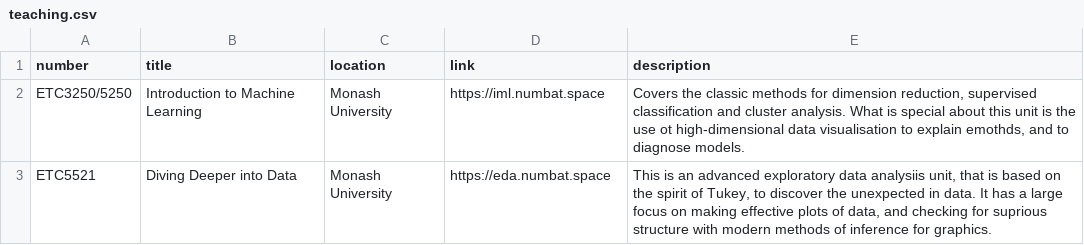
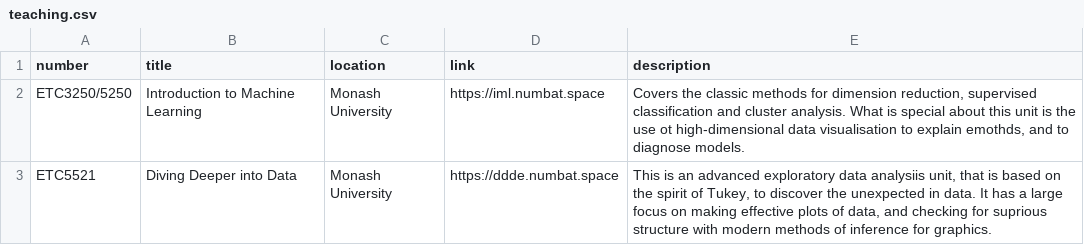
Before and after one commit to dicook/dicook-quarto, a CSV file: teaching.csv, drawn as a sheet.

```diff
--- a/teaching.csv
+++ b/teaching.csv
@@ -2,2 +2,2 @@ number, title, location, link,description
 ETC3250/5250, Introduction to Machine Learning, Monash University, https://iml.numbat.space,"Covers the classic methods for dimension reduction, supervised classification and cluster analysis. What is special about this unit is the use ot high-dimensional data visualisation to explain emothds, and to diagnose models. "
-ETC5521, Diving Deeper into Data, Monash University, https://eda.numbat.space,"This is an advanced exploratory data analysiis unit, that is based on the spirit of Tukey, to discover the unexpected in data. It has a large focus on making effective plots of data, and checking for suprious structure with modern methods of inference for graphics."
+ETC5521, Diving Deeper into Data, Monash University, https://ddde.numbat.space,"This is an advanced exploratory data analysiis unit, that is based on the spirit of Tukey, to discover the unexpected in data. It has a large focus on making effective plots of data, and checking for suprious structure with modern methods of inference for graphics."
```
Also changed, not shown: hex.csv, 41 other files.
